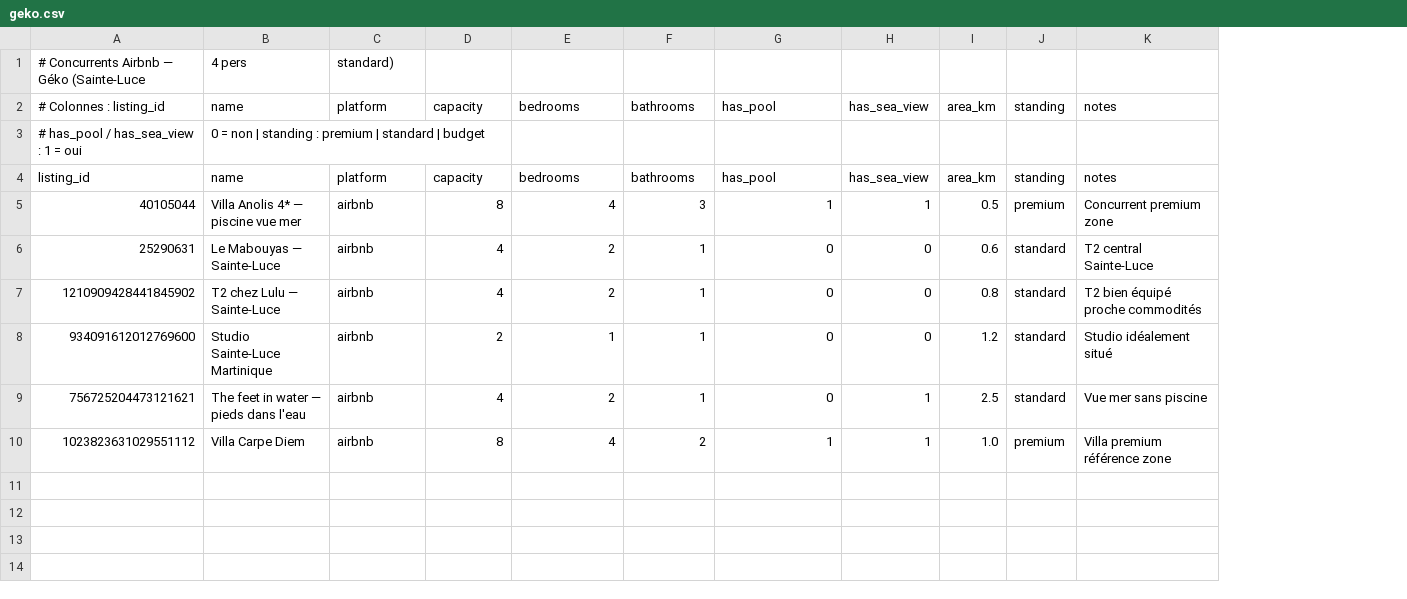
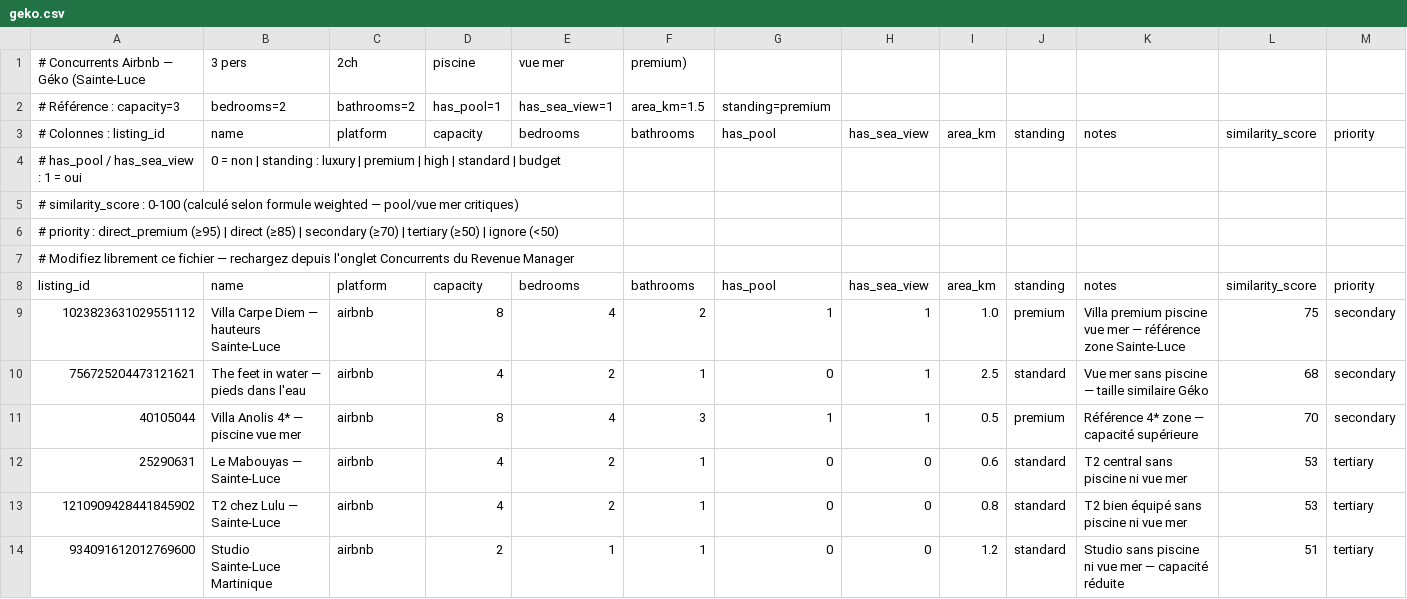
Before and after one commit to vinsmaf/dashboard-amaryllis, a CSV file: public/competitors/geko.csv, drawn as a sheet; removed rows and columns are numbered as before the commit, all else as after; the diff names each change by its address in the sheet, - before the commit and + after, or states it on an @@ line.

```diff
--- a/public/competitors/geko.csv
+++ b/public/competitors/geko.csv
+column L (similarity_score), row 8: similarity_score; rows 11-14: 70 | 53 | 53 | 51
+column M (priority), row 8: priority; rows 11-14: secondary | tertiary | tertiary | tertiary
-B1 (name): 4 pers
+B1 (name): 3 pers
-C1 (platform): standard)
+C1 (platform): 2ch
-D1 (capacity): (empty)
+D1 (capacity): piscine
-E1 (bedrooms): (empty)
+E1 (bedrooms): vue mer
-F1 (bathrooms): (empty)
+F1 (bathrooms): premium)
+row 2: # Référence : capacity=3 | bedrooms=2 | bathrooms=2 | has_pool=1 | has_sea_view=1 | area_km=1.5 | standing=premium
-B4 (name): …standing : premium | standard…
+B4 (name): …standing : luxury | premium | high | standard…
+row 5: # similarity_score : 0-100 (calculé selon formule weighted — pool/vue mer critiques)
+row 6: # priority : direct_premium (≥95) | direct (≥85) | secondary (≥70) | tertiary (≥50) | ignore (<50)
+row 7: # Modifiez librement ce fichier — rechargez depuis l'onglet Concurrents du Revenue Manager
+row 9: 1023823631029551112 | Villa Carpe Diem — hauteurs Sainte-Luce | airbnb | 8 | 4 | 2 | 1 | 1 | 1.0 | premium | Villa premium piscine vue mer — référence zone Sainte-Luce | 75 | secondary
+row 10: 756725204473121621 | The feet in water — pieds dans l'eau | airbnb | 4 | 2 | 1 | 0 | 1 | 2.5 | standard | Vue mer sans piscine — taille similaire Géko | 68 | secondary
-K11 (notes): Concurrent premium zone
+K11 (notes): Référence 4* zone — capacité supérieure
-K12 (notes): T2 central Sainte-Luce
+K12 (notes): T2 central sans piscine ni vue mer
-K13 (notes): T2 bien équipé proche commodités
+K13 (notes): T2 bien équipé sans piscine ni vue mer
-K14 (notes): Studio idéalement situé
+K14 (notes): Studio sans piscine ni vue mer — capacité réduite
-row 9: 756725204473121621 | The feet in water — pieds dans l'eau | airbnb | 4 | 2 | 1 | 0 | 1 | 2.5 | standard | Vue mer sans piscine
-row 10: 1023823631029551112 | Villa Carpe Diem | airbnb | 8 | 4 | 2 | 1 | 1 | 1.0 | premium | Villa premium référence zone
```
Also changed, not shown: public/competitors/amaryllis.csv, public/competitors/mabouya.csv, 25 other files.
